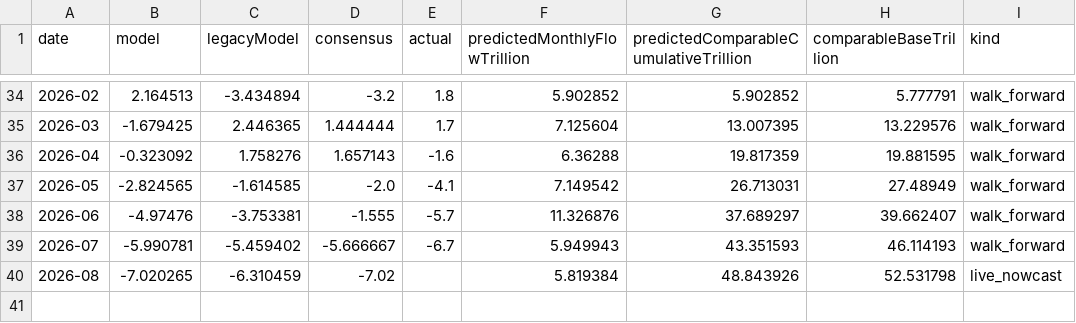
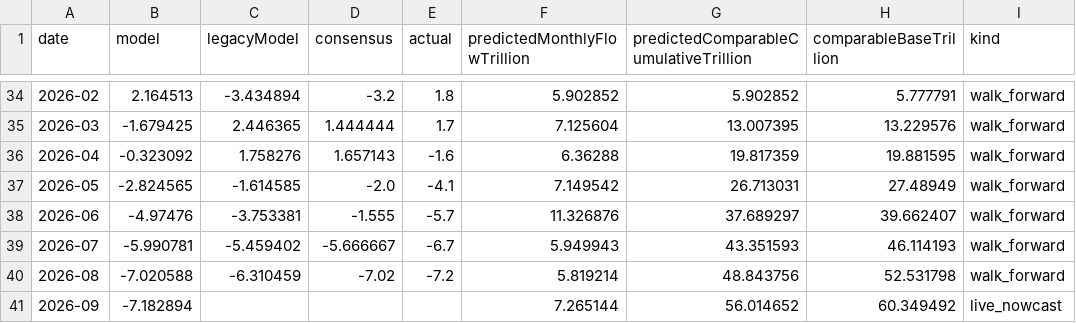
Before and after one commit to wangzhwiei/macro-dashboard, a CSV file: outputs/investment-model/investment_forecast_timeseries.csv, drawn as a sheet; only a part is shown, gaps mark what is left out.

Commit message:
data: publish August macro releases

```diff
--- a/outputs/investment-model/investment_forecast_timeseries.csv
+++ b/outputs/investment-model/investment_forecast_timeseries.csv
@@ -39,2 +39,3 @@
 2026-07,-5.990781,-5.459402,-5.666667,-6.7,5.949943,43.351593,46.114193,walk_forward
-2026-08,-7.020265,-6.310459,-7.02,,5.819384,48.843926,52.531798,live_nowcast
+2026-08,-7.020588,-6.310459,-7.02,-7.2,5.819214,48.843756,52.531798,walk_forward
+2026-09,-7.182894,,,,7.265144,56.014652,60.349492,live_nowcast
```
Also changed, not shown: 19 other files.
